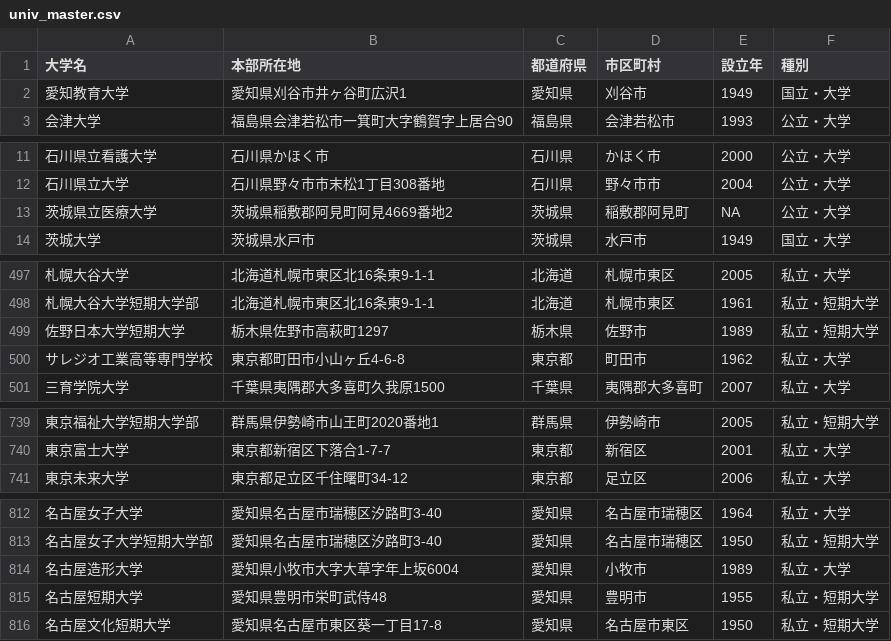
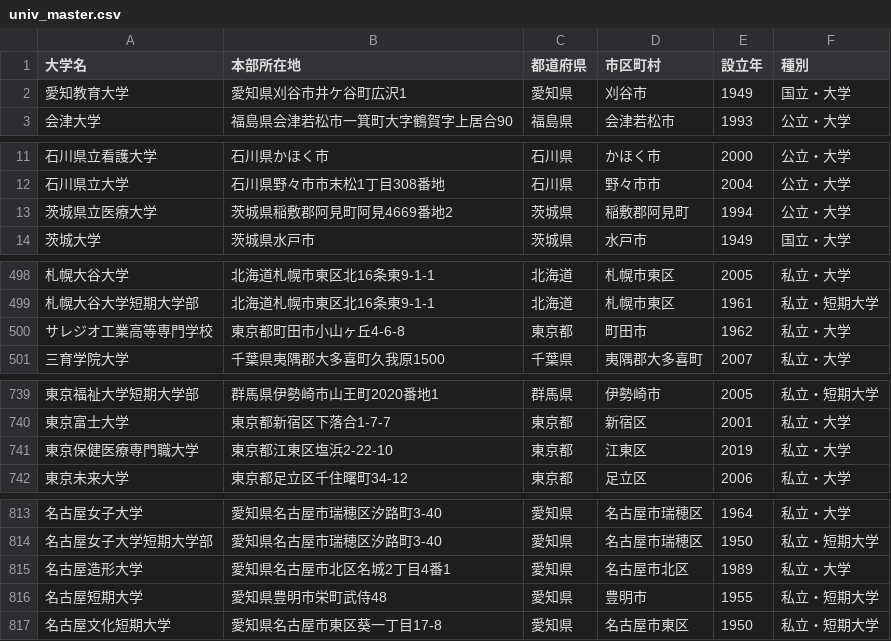
Before and after one commit to Kentaro-Kamada/univ-master, a CSV file: 04_output/univ_master.csv, drawn as a sheet; only a part is shown, gaps mark what is left out; the diff covers the shown part only.

```diff
--- a/04_output/univ_master.csv
+++ b/04_output/univ_master.csv
@@ -1,3 +1,3 @@
 "大学名","本部所在地","都道府県","市区町村","設立年","種別"
-"愛知教育大学","愛知県刈谷市井ヶ谷町広沢1 ","愛知県","刈谷市",1949,"国立・大学"
+"愛知教育大学","愛知県刈谷市井ケ谷町広沢1 ","愛知県","刈谷市",1949,"国立・大学"
 "会津大学","福島県会津若松市一箕町大字鶴賀字上居合90 ","福島県","会津若松市",1993,"公立・大学"
@@ -12,3 +12,3 @@
 "石川県立大学","石川県野々市市末松1丁目308番地 ","石川県","野々市市",2004,"公立・大学"
-"茨城県立医療大学","茨城県稲敷郡阿見町阿見4669番地2 ","茨城県","稲敷郡阿見町",NA,"公立・大学"
+"茨城県立医療大学","茨城県稲敷郡阿見町阿見4669番地2 ","茨城県","稲敷郡阿見町",1994,"公立・大学"
 "茨城大学","茨城県水戸市 ","茨城県","水戸市",1949,"国立・大学"
@@ -498,3 +499,2 @@
 "札幌大谷大学短期大学部","北海道札幌市東区北16条東9-1-1","北海道","札幌市東区",1961,"私立・短期大学"
-"佐野日本大学短期大学","栃木県佐野市高萩町1297","栃木県","佐野市",1989,"私立・短期大学"
 "サレジオ工業高等専門学校","東京都町田市小山ヶ丘4-6-8","東京都","町田市",1962,"私立・大学"
@@ -740,2 +740,3 @@
 "東京富士大学","東京都新宿区下落合1-7-7","東京都","新宿区",2001,"私立・大学"
+"東京保健医療専門職大学","東京都江東区塩浜2-22-10","東京都","江東区",2019,"私立・大学"
 "東京未来大学","東京都足立区千住曙町34-12","東京都","足立区",2006,"私立・大学"
@@ -813,3 +814,3 @@
 "名古屋女子大学短期大学部","愛知県名古屋市瑞穂区汐路町3-40","愛知県","名古屋市瑞穂区",1950,"私立・短期大学"
-"名古屋造形大学","愛知県小牧市大字大草字年上坂6004","愛知県","小牧市",1989,"私立・大学"
+"名古屋造形大学","愛知県名古屋市北区名城2丁目4番1","愛知県","名古屋市北区",1989,"私立・大学"
 "名古屋短期大学","愛知県豊明市栄町武侍48","愛知県","豊明市",1955,"私立・短期大学"
```
Also changed, not shown: 4 added rows, 3 removed rows and 2 edited cells elsewhere in this file, 8 other files.
